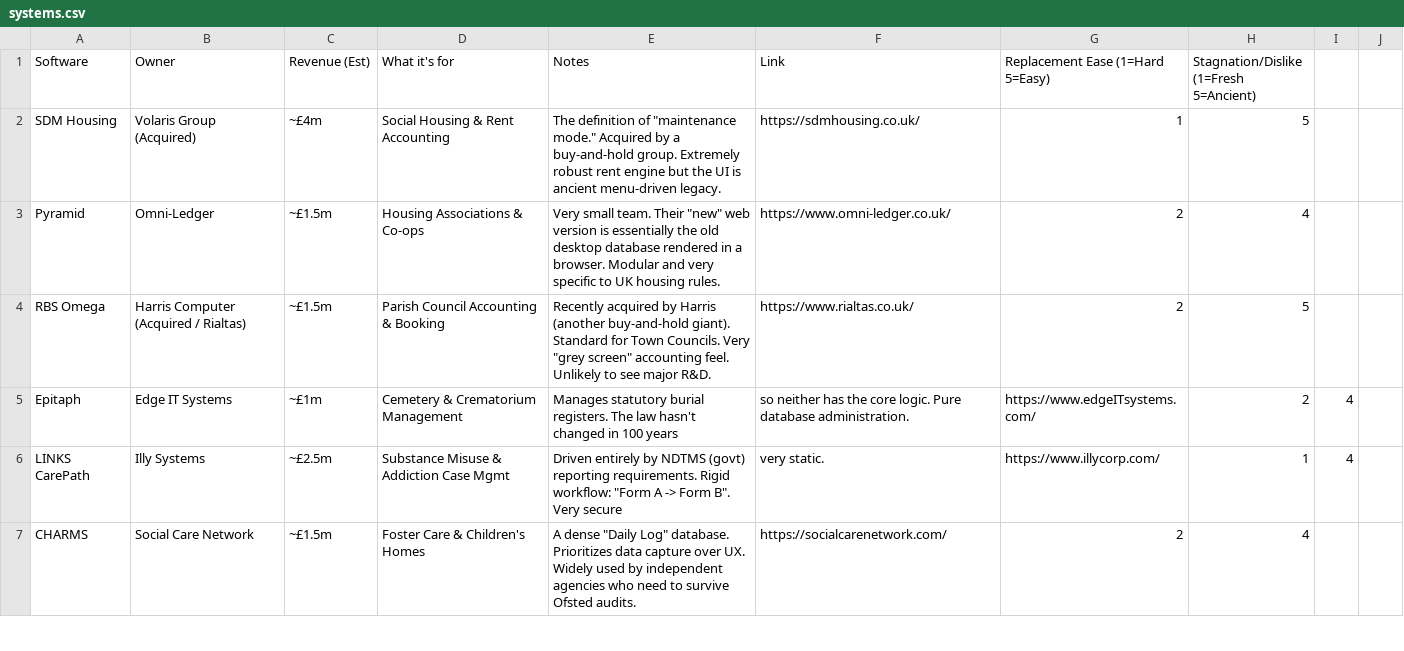
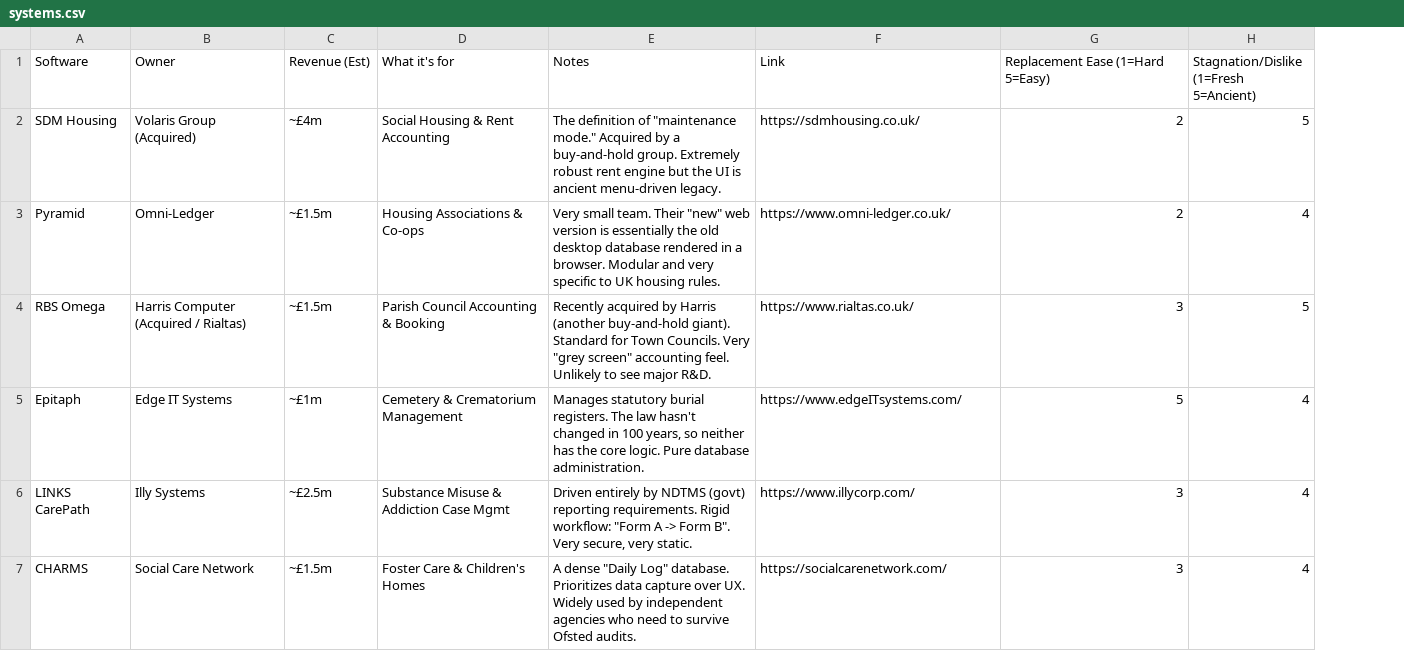
Before and after one commit to bdf258/dearmp-v2, a CSV file: docs/systems.csv, drawn as a sheet; only a part is shown; the diff covers the shown part only; the diff names each change by its address in the sheet, - before the commit and + after, or states it on an @@ line.

```diff
--- a/docs/systems.csv
+++ b/docs/systems.csv
-column I, rows 5-6: 4 | 4
-column J, empty
-G2 (Replacement Ease (1=Hard 5=Easy)): 1
+G2 (Replacement Ease (1=Hard 5=Easy)): 2
-G4 (Replacement Ease (1=Hard 5=Easy)): 2
+G4 (Replacement Ease (1=Hard 5=Easy)): 3
-E5 (Notes): …in 100 years
+E5 (Notes): …in 100 years, so neither has the core logic. Pure database administration.
-F5 (Link): so neither has the core logic. Pure database administration.
+F5 (Link): https://www.edgeITsystems.com/
-G5 (Replacement Ease (1=Hard 5=Easy)): https://www.edgeITsystems.com/
+G5 (Replacement Ease (1=Hard 5=Easy)): 5
-H5: 2
+H5: 4
-E6 (Notes): …B". Very secure
+E6 (Notes): …B". Very secure, very static.
-F6 (Link): very static.
+F6 (Link): https://www.illycorp.com/
-G6 (Replacement Ease (1=Hard 5=Easy)): https://www.illycorp.com/
+G6 (Replacement Ease (1=Hard 5=Easy)): 3
-H6: 1
+H6: 4
-G7 (Replacement Ease (1=Hard 5=Easy)): 2
+G7 (Replacement Ease (1=Hard 5=Easy)): 3
```
Also changed, not shown: 1 removed row and 57 edited cells elsewhere in this file, 3 other files.
